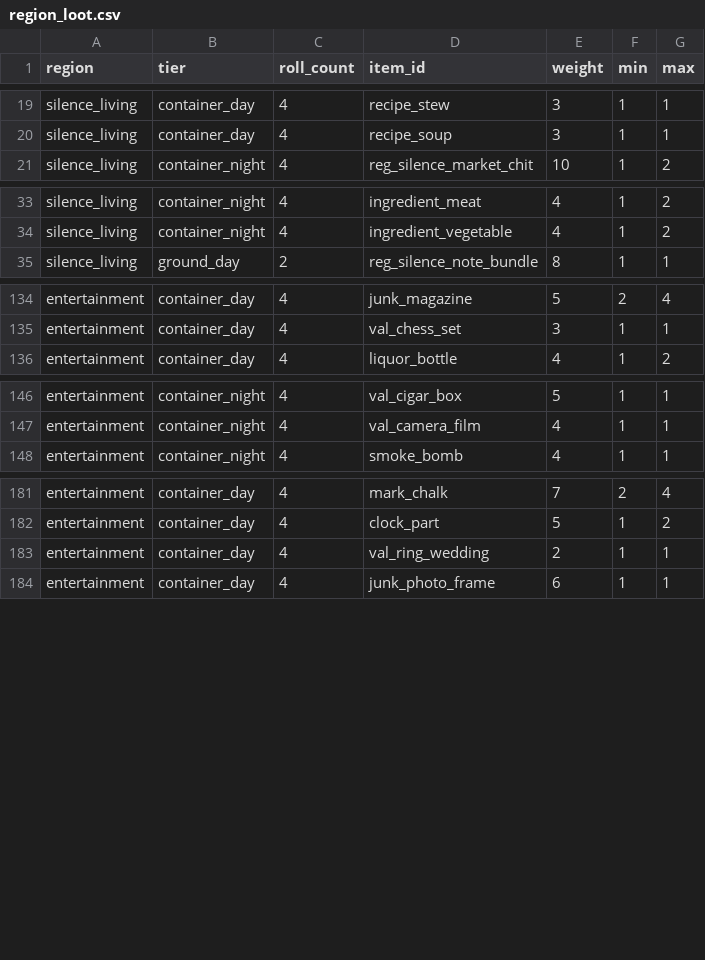
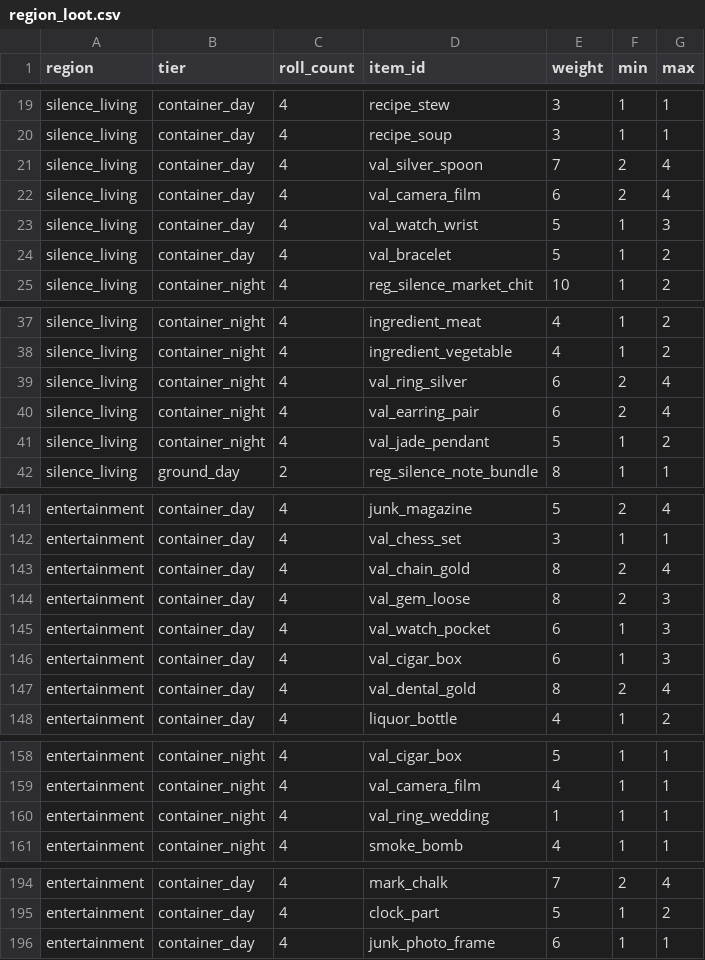
Before and after one commit to JooYoung112233/DemoGame, a CSV file: demo13-flashlight/tools/region_loot.csv, drawn as a sheet; only a part is shown, gaps mark what is left out; the diff covers the shown part only.

```diff
--- a/demo13-flashlight/tools/region_loot.csv
+++ b/demo13-flashlight/tools/region_loot.csv
@@ -20,2 +20,6 @@ silence_living,container_day,4,recipe_stew,3,1,1
 silence_living,container_day,4,recipe_soup,3,1,1
+silence_living,container_day,4,val_silver_spoon,7,2,4
+silence_living,container_day,4,val_camera_film,6,2,4
+silence_living,container_day,4,val_watch_wrist,5,1,3
+silence_living,container_day,4,val_bracelet,5,1,2
 silence_living,container_night,4,reg_silence_market_chit,10,1,2
@@ -34,2 +38,5 @@ silence_living,container_night,4,ingredient_meat,4,1,2
 silence_living,container_night,4,ingredient_vegetable,4,1,2
+silence_living,container_night,4,val_ring_silver,6,2,4
+silence_living,container_night,4,val_earring_pair,6,2,4
+silence_living,container_night,4,val_jade_pendant,5,1,2
 silence_living,ground_day,2,reg_silence_note_bundle,8,1,1
@@ -135,2 +142,7 @@ entertainment,container_day,4,junk_magazine,5,2,4
 entertainment,container_day,4,val_chess_set,3,1,1
+entertainment,container_day,4,val_chain_gold,8,2,4
+entertainment,container_day,4,val_gem_loose,8,2,3
+entertainment,container_day,4,val_watch_pocket,6,1,3
+entertainment,container_day,4,val_cigar_box,6,1,3
+entertainment,container_day,4,val_dental_gold,8,2,4
 entertainment,container_day,4,liquor_bottle,4,1,2
@@ -147,2 +159,3 @@ entertainment,container_night,4,val_cigar_box,5,1,1
 entertainment,container_night,4,val_camera_film,4,1,1
+entertainment,container_night,4,val_ring_wedding,1,1,1
 entertainment,container_night,4,smoke_bomb,4,1,1
@@ -182,3 +195,2 @@ entertainment,container_day,4,mark_chalk,7,2,4
 entertainment,container_day,4,clock_part,5,1,2
-entertainment,container_day,4,val_ring_wedding,2,1,1
 entertainment,container_day,4,junk_photo_frame,6,1,1
```
Also changed, not shown: 1 edited cell elsewhere in this file, 9 other files.
